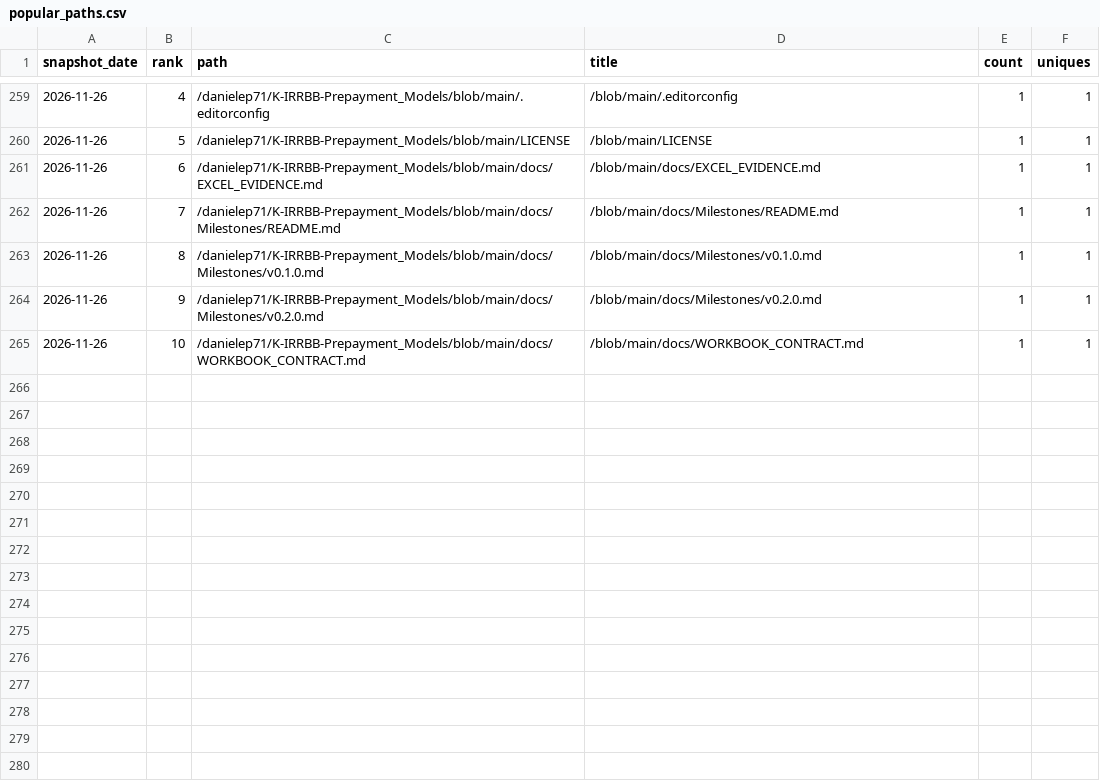
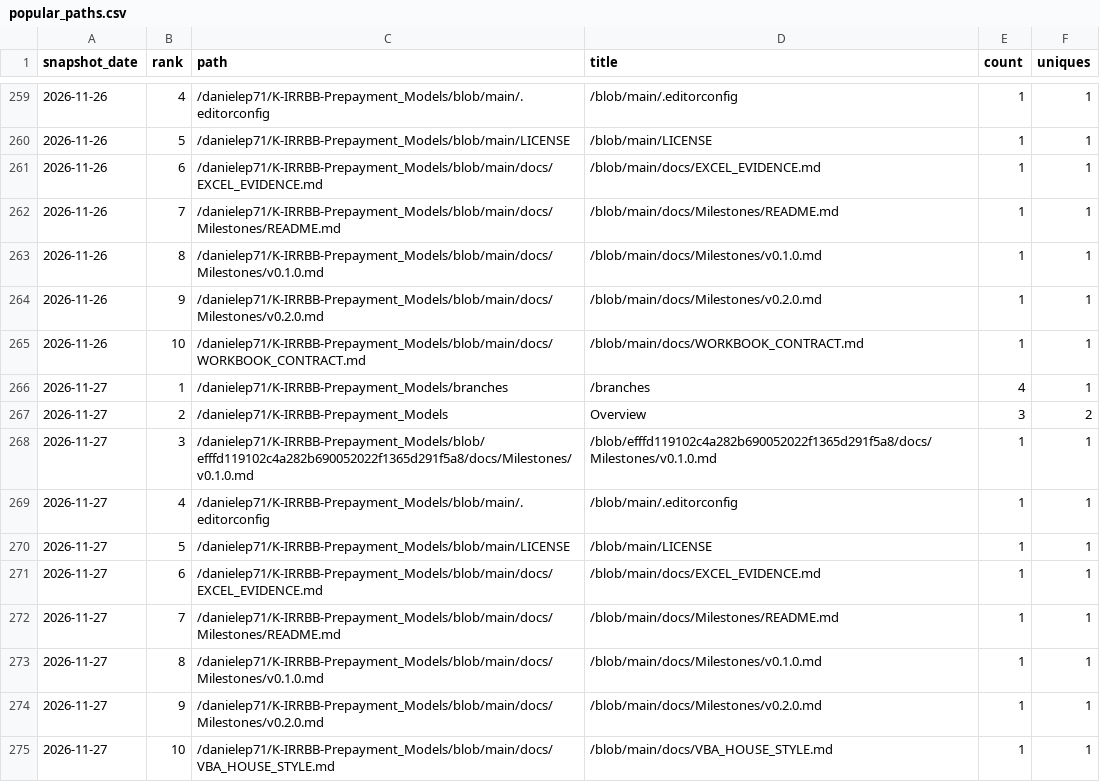
Before and after one commit to danielep71/K-IRRBB-Prepayment_Models, a CSV file: data/popular_paths.csv, drawn as a sheet; only a part is shown, gaps mark what is left out; the diff names each change by its address in the sheet, - before the commit and + after, or states it on an @@ line.

```diff
--- a/data/popular_paths.csv
+++ b/data/popular_paths.csv
+row 266: 2026-11-27 | 1 | /danielep71/K-IRRBB-Prepayment_Models/branches | /branches | 4 | 1
+row 267: 2026-11-27 | 2 | /danielep71/K-IRRBB-Prepayment_Models | Overview | 3 | 2
+row 268: 2026-11-27 | 3 | /danielep71/K-IRRBB-Prepayment_Models/blob/efffd119102c4a282b690052022f1365d291f5a8/docs/Milestones/v0.1.0.md | /blob/efffd119102c4a282b690052022f1365d291f5a8/docs/Milestones/v0.1.0.md | 1 | 1
+row 269: 2026-11-27 | 4 | /danielep71/K-IRRBB-Prepayment_Models/blob/main/.editorconfig | /blob/main/.editorconfig | 1 | 1
+row 270: 2026-11-27 | 5 | /danielep71/K-IRRBB-Prepayment_Models/blob/main/LICENSE | /blob/main/LICENSE | 1 | 1
+row 271: 2026-11-27 | 6 | /danielep71/K-IRRBB-Prepayment_Models/blob/main/docs/EXCEL_EVIDENCE.md | /blob/main/docs/EXCEL_EVIDENCE.md | 1 | 1
+row 272: 2026-11-27 | 7 | /danielep71/K-IRRBB-Prepayment_Models/blob/main/docs/Milestones/README.md | /blob/main/docs/Milestones/README.md | 1 | 1
+row 273: 2026-11-27 | 8 | /danielep71/K-IRRBB-Prepayment_Models/blob/main/docs/Milestones/v0.1.0.md | /blob/main/docs/Milestones/v0.1.0.md | 1 | 1
+row 274: 2026-11-27 | 9 | /danielep71/K-IRRBB-Prepayment_Models/blob/main/docs/Milestones/v0.2.0.md | /blob/main/docs/Milestones/v0.2.0.md | 1 | 1
+row 275: 2026-11-27 | 10 | /danielep71/K-IRRBB-Prepayment_Models/blob/main/docs/VBA_HOUSE_STYLE.md | /blob/main/docs/VBA_HOUSE_STYLE.md | 1 | 1
```
Also changed, not shown: data/referrers.csv, data/traffic.csv, 3 other files.
